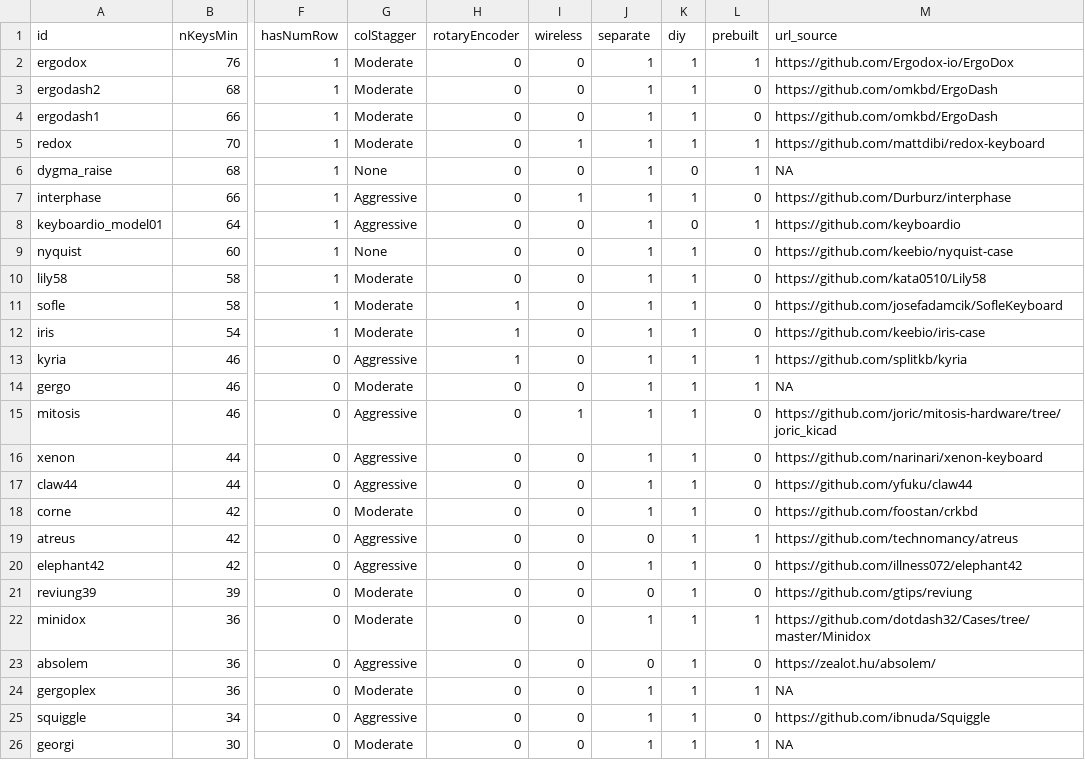
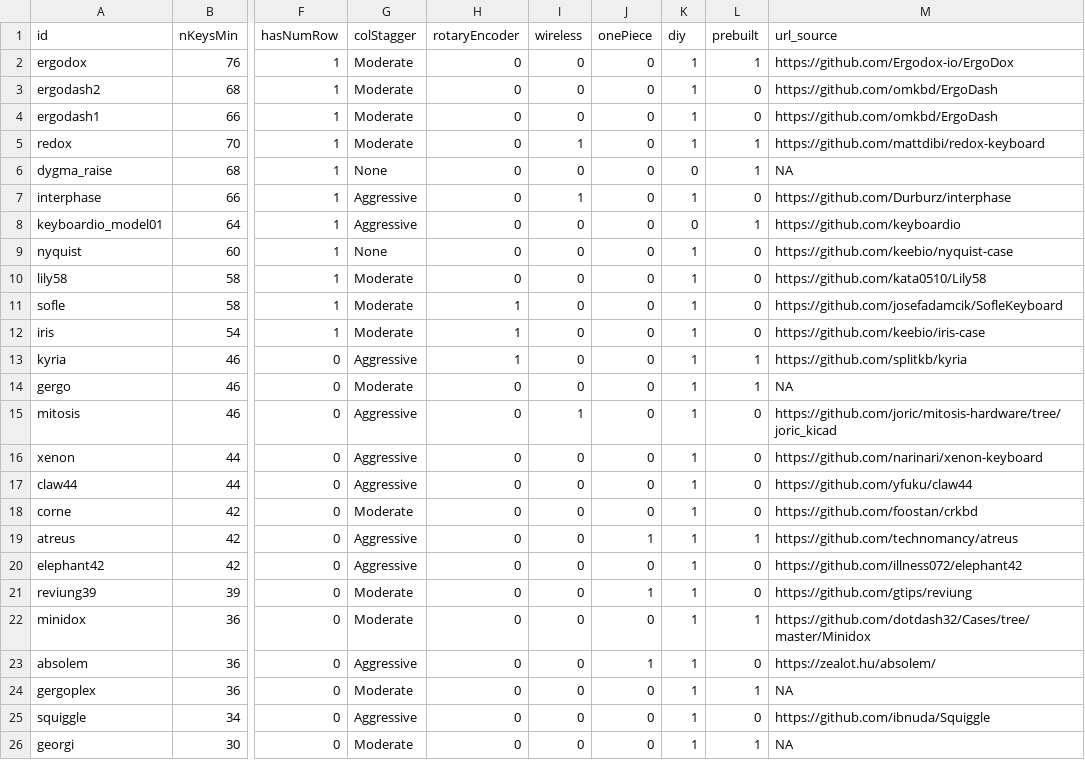
Before and after one commit to jhelvy/splitKbCompare, a CSV file: keyboards.csv, drawn as a sheet; only a part is shown, gaps mark what is left out; the diff names each change by its address in the sheet, - before the commit and + after, or states it on an @@ line.

Commit message:
added filter for one-piece boards

```diff
--- a/keyboards.csv
+++ b/keyboards.csv
-J1: separate
+J1: onePiece
-J2:J18 (onePiece): 1
+J2:J18 (onePiece): 0
-J19 (onePiece): 0
+J19 (onePiece): 1
-J20 (onePiece): 1
+J20 (onePiece): 0
-J21 (onePiece): 0
+J21 (onePiece): 1
-J22 (onePiece): 1
+J22 (onePiece): 0
-J23 (onePiece): 0
+J23 (onePiece): 1
-J24:J26 (onePiece): 1
+J24:J26 (onePiece): 0
```
Also changed, not shown: 6 other files.
